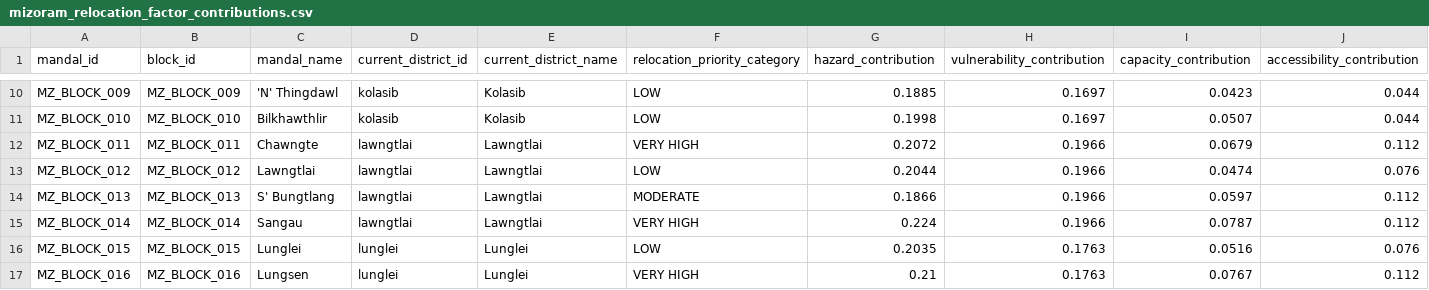
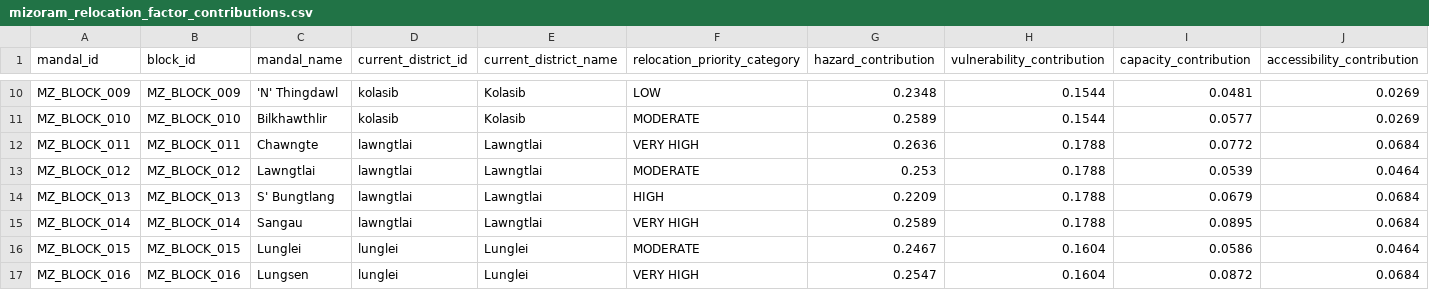
Before and after one commit to shivasaranya/SIH2026, a CSV file: data/processed/relocation/mizoram_relocation_factor_contributions.csv, drawn as a sheet; only a part is shown, gaps mark what is left out; the diff covers the shown part only; the diff names each change by its address in the sheet, - before the commit and + after, or states it on an @@ line.

```diff
--- a/data/processed/relocation/mizoram_relocation_factor_contributions.csv
+++ b/data/processed/relocation/mizoram_relocation_factor_contributions.csv
-G10 (hazard_contribution): 0.1885
+G10 (hazard_contribution): 0.2348
-H10:H11 (vulnerability_contribution): 0.1697
+H10:H11 (vulnerability_contribution): 0.1544
-I10 (capacity_contribution): 0.0423
+I10 (capacity_contribution): 0.0481
-J10:J11 (accessibility_contribution): 0.044
+J10:J11 (accessibility_contribution): 0.0269
-F11 (relocation_priority_category): LOW
+F11 (relocation_priority_category): MODERATE
-G11 (hazard_contribution): 0.1998
+G11 (hazard_contribution): 0.2589
-I11 (capacity_contribution): 0.0507
+I11 (capacity_contribution): 0.0577
-G12 (hazard_contribution): 0.2072
+G12 (hazard_contribution): 0.2636
-H12:H15 (vulnerability_contribution): 0.1966
+H12:H15 (vulnerability_contribution): 0.1788
-I12 (capacity_contribution): 0.0679
+I12 (capacity_contribution): 0.0772
-J12 (accessibility_contribution): 0.112
+J12 (accessibility_contribution): 0.0684
-F13 (relocation_priority_category): LOW
+F13 (relocation_priority_category): MODERATE
-G13 (hazard_contribution): 0.2044
+G13 (hazard_contribution): 0.253
-I13 (capacity_contribution): 0.0474
+I13 (capacity_contribution): 0.0539
-J13 (accessibility_contribution): 0.076
+J13 (accessibility_contribution): 0.0464
-F14 (relocation_priority_category): MODERATE
+F14 (relocation_priority_category): HIGH
-G14 (hazard_contribution): 0.1866
+G14 (hazard_contribution): 0.2209
-I14 (capacity_contribution): 0.0597
+I14 (capacity_contribution): 0.0679
-J14:J15 (accessibility_contribution): 0.112
+J14:J15 (accessibility_contribution): 0.0684
-G15 (hazard_contribution): 0.224
+G15 (hazard_contribution): 0.2589
-I15 (capacity_contribution): 0.0787
+I15 (capacity_contribution): 0.0895
-F16 (relocation_priority_category): LOW
+F16 (relocation_priority_category): MODERATE
-G16 (hazard_contribution): 0.2035
+G16 (hazard_contribution): 0.2467
-H16:H17 (vulnerability_contribution): 0.1763
+H16:H17 (vulnerability_contribution): 0.1604
-I16 (capacity_contribution): 0.0516
+I16 (capacity_contribution): 0.0586
-J16 (accessibility_contribution): 0.076
+J16 (accessibility_contribution): 0.0464
-G17 (hazard_contribution): 0.21
+G17 (hazard_contribution): 0.2547
-I17 (capacity_contribution): 0.0767
+I17 (capacity_contribution): 0.0872
-J17 (accessibility_contribution): 0.112
+J17 (accessibility_contribution): 0.0684
```
Also changed, not shown: 82 edited cells elsewhere in this file, data/processed/census/mizoram_rd_block_demographics.csv, data/processed/hazard/mandal_exposure/mizoram_subdistrict_multi_hazard_exposure.csv, 47 other files.
